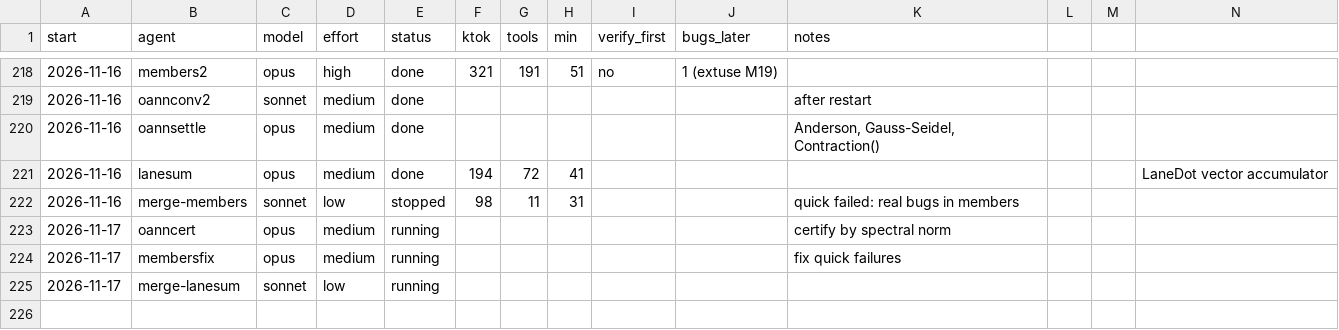
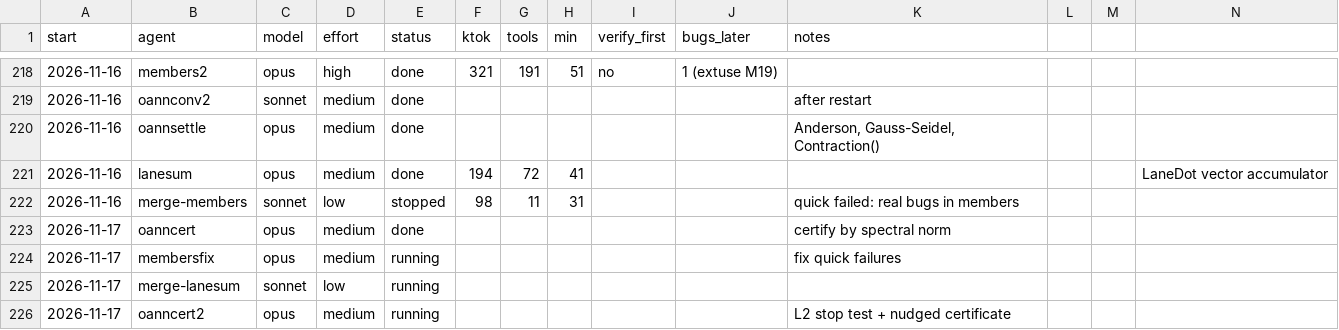
Before and after one commit to osarv/olang, a TSV file: agents.tsv, drawn as a sheet; only a part is shown, gaps mark what is left out; rows hold the shown columns only; the diff names each change by its address in the sheet, - before the commit and + after, or states it on an @@ line.

Commit message:
review notes 2026-11-17T00:45:02Z

```diff
--- a/agents.tsv
+++ b/agents.tsv
-E223 (status): running
+E223 (status): done
+row 226: 2026-11-17 | oanncert2 | opus | medium | running |  |  |  |  |  | L2 stop test + nudged certificate
```
